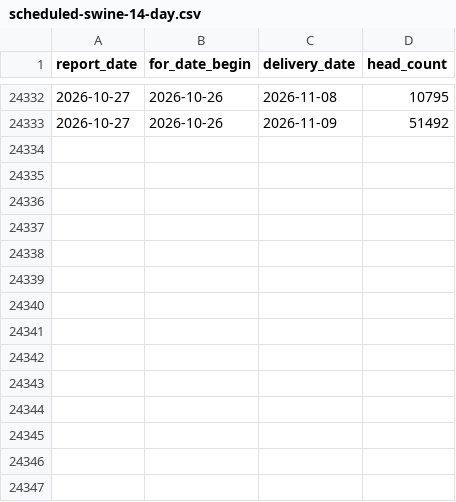
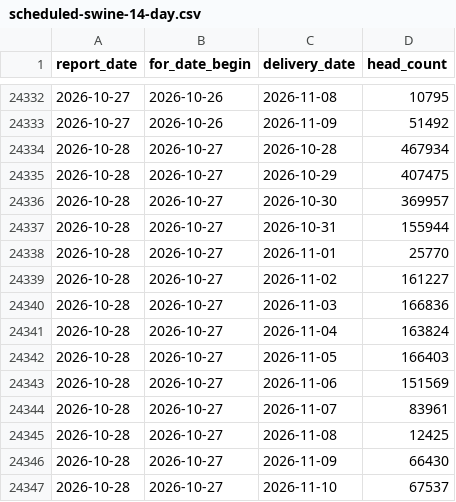
Before and after one commit to JuanTorresMI/JuanTorresMI.github.io, a CSV file: data/usda-hog-prices/scheduled-swine-14-day.csv, drawn as a sheet; only a part is shown, gaps mark what is left out.

```diff
--- a/data/usda-hog-prices/scheduled-swine-14-day.csv
+++ b/data/usda-hog-prices/scheduled-swine-14-day.csv
@@ -24333 +24333,15 @@ report_date,for_date_begin,delivery_date,head_count
 2026-10-27,2026-10-26,2026-11-09,51492
+2026-10-28,2026-10-27,2026-10-28,467934
+2026-10-28,2026-10-27,2026-10-29,407475
+2026-10-28,2026-10-27,2026-10-30,369957
+2026-10-28,2026-10-27,2026-10-31,155944
+2026-10-28,2026-10-27,2026-11-01,25770
+2026-10-28,2026-10-27,2026-11-02,161227
+2026-10-28,2026-10-27,2026-11-03,166836
+2026-10-28,2026-10-27,2026-11-04,163824
+2026-10-28,2026-10-27,2026-11-05,166403
+2026-10-28,2026-10-27,2026-11-06,151569
+2026-10-28,2026-10-27,2026-11-07,83961
+2026-10-28,2026-10-27,2026-11-08,12425
+2026-10-28,2026-10-27,2026-11-09,66430
+2026-10-28,2026-10-27,2026-11-10,67537
```
Also changed, not shown: border-waits/border-truck-wait-readings-2026.csv, border-waits/border-truck-wait-times.csv, 17 other files.
